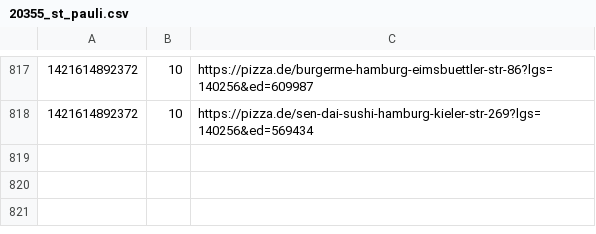
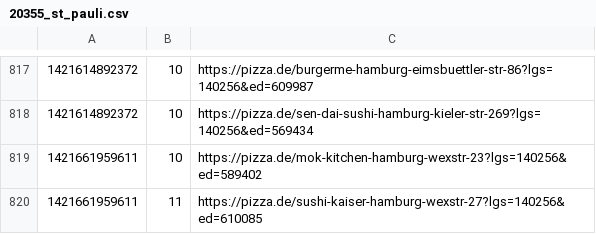
Before and after one commit to pizzadealer/pizzadealer.github.io, a CSV file: data/20355_st_pauli.csv, drawn as a sheet; only a part is shown, gaps mark what is left out.

Commit message:
New Data

```diff
--- a/data/20355_st_pauli.csv
+++ b/data/20355_st_pauli.csv
@@ -818 +818,3 @@
 1421614892372,10,https://pizza.de/sen-dai-sushi-hamburg-kieler-str-269?lgs=140256&ed=569434
+1421661959611,10,https://pizza.de/mok-kitchen-hamburg-wexstr-23?lgs=140256&ed=589402
+1421661959611,11,https://pizza.de/sushi-kaiser-hamburg-wexstr-27?lgs=140256&ed=610085
```
Also changed, not shown: data/20539_rothenburgsort.csv, 1 other file.
